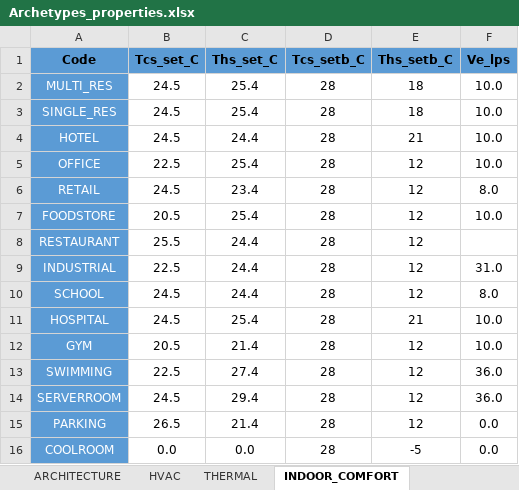
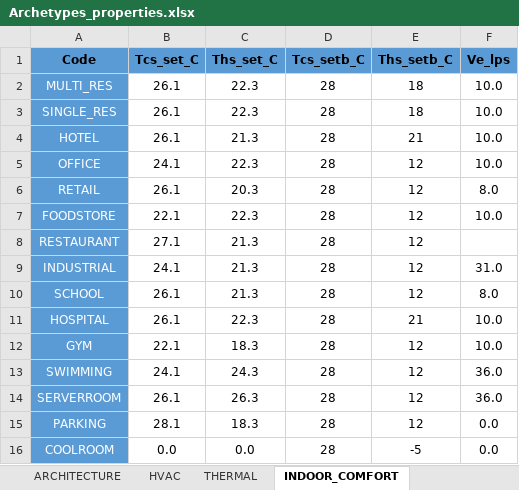
Before and after one commit to muehleisen/CEAforArcGIS, an Excel workbook: cea/databases/CH/Archetypes0/Archetypes_properties.xlsx, sheet INDOOR_COMFORT, drawn as a sheet; values as stored, in another font and other column widths than the file's, no borders; the diff names each change by its address in the sheet, - before the commit and + after, or states it on an @@ line.

```diff
--- a/cea/databases/CH/Archetypes0/Archetypes_properties.xlsx (sheet INDOOR_COMFORT)
+++ b/cea/databases/CH/Archetypes0/Archetypes_properties.xlsx (sheet INDOOR_COMFORT)
-B2:B4 (Tcs_set_C): 24.5
+B2:B4 (Tcs_set_C): 26.1
-C2:C3 (Ths_set_C): 25.4
+C2:C3 (Ths_set_C): 22.3
-C4 (Ths_set_C): 24.4
+C4 (Ths_set_C): 21.3
-B5 (Tcs_set_C): 22.5
+B5 (Tcs_set_C): 24.1
-C5 (Ths_set_C): 25.4
+C5 (Ths_set_C): 22.3
-B6 (Tcs_set_C): 24.5
+B6 (Tcs_set_C): 26.1
-C6 (Ths_set_C): 23.4
+C6 (Ths_set_C): 20.3
-B7 (Tcs_set_C): 20.5
+B7 (Tcs_set_C): 22.1
-C7 (Ths_set_C): 25.4
+C7 (Ths_set_C): 22.3
-B8 (Tcs_set_C): 25.5
+B8 (Tcs_set_C): 27.1
-C8:C10 (Ths_set_C): 24.4
+C8:C10 (Ths_set_C): 21.3
-B9 (Tcs_set_C): 22.5
+B9 (Tcs_set_C): 24.1
-B10:B11 (Tcs_set_C): 24.5
+B10:B11 (Tcs_set_C): 26.1
-C11 (Ths_set_C): 25.4
+C11 (Ths_set_C): 22.3
-B12 (Tcs_set_C): 20.5
+B12 (Tcs_set_C): 22.1
-C12 (Ths_set_C): 21.4
+C12 (Ths_set_C): 18.3
-B13 (Tcs_set_C): 22.5
+B13 (Tcs_set_C): 24.1
-C13 (Ths_set_C): 27.4
+C13 (Ths_set_C): 24.3
-B14 (Tcs_set_C): 24.5
+B14 (Tcs_set_C): 26.1
-C14 (Ths_set_C): 29.4
+C14 (Ths_set_C): 26.3
-B15 (Tcs_set_C): 26.5
+B15 (Tcs_set_C): 28.1
-C15 (Ths_set_C): 21.4
+C15 (Ths_set_C): 18.3
```
Also changed, not shown: sheet ARCHITECTURE, sheet THERMAL, cea/databases/CH/Archetypes0/Archetypes_schedules.xlsx, cea/databases/CH/Archetypes1/Archetypes_properties.xlsx, 9 other files.
